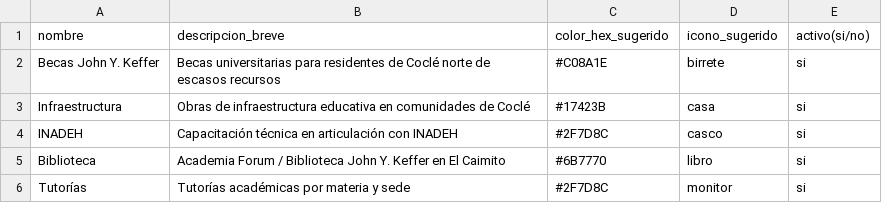
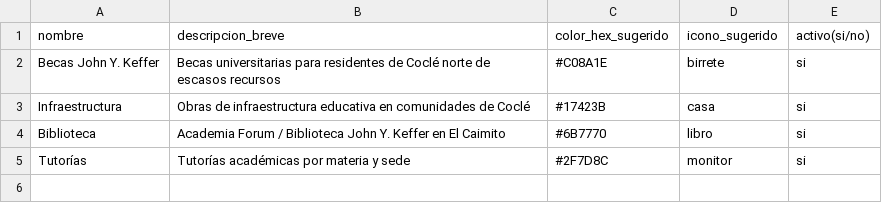
Before and after one commit to fabianconte7dg3/ForumPage, a CSV file: docs/fase-0/plantillas/programas.csv, drawn as a sheet.

```diff
--- a/docs/fase-0/plantillas/programas.csv
+++ b/docs/fase-0/plantillas/programas.csv
@@ -3,3 +3,2 @@ Becas John Y. Keffer,Becas universitarias para residentes de Coclé norte de esc
 Infraestructura,Obras de infraestructura educativa en comunidades de Coclé,#17423B,casa,si
-INADEH,Capacitación técnica en articulación con INADEH,#2F7D8C,casco,si
 Biblioteca,Academia Forum / Biblioteca John Y. Keffer en El Caimito,#6B7770,libro,si
```
Also changed, not shown: 2 other files.
